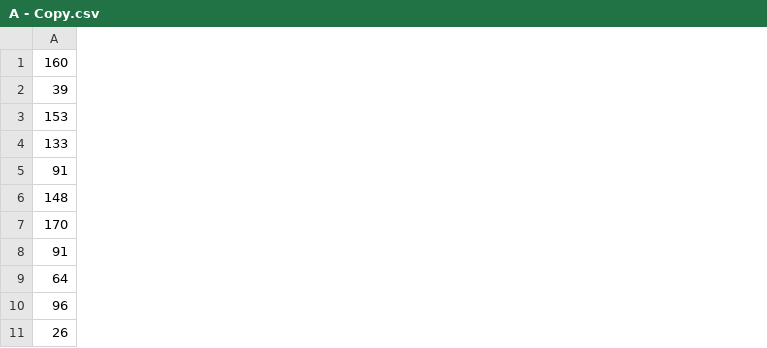
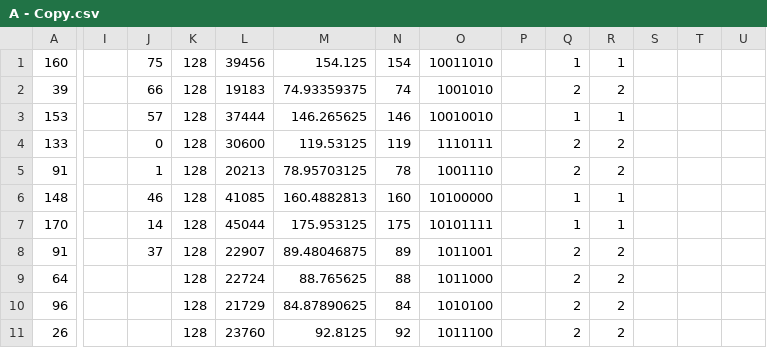
Before and after one commit to linuspuah/EE4218-Labs, a CSV file: Lab_2/A - Copy.csv, drawn as a sheet; only a part is shown, gaps mark what is left out; the diff names each change by its address in the sheet, - before the commit and + after, or states it on an @@ line.

```diff
--- a/Lab_2/A - Copy.csv
+++ b/Lab_2/A - Copy.csv
+column I, empty
+column J, rows 1-8: 75 | 66 | 57 | 0 | 1 | 46 | 14 | 37
+column K, rows 1-11: all 128
+column L, rows 1-11: 39456 | 19183 | 37444 | 30600 | 20213 | 41085 | 45044 | 22907 | 22724 | 21729 | 23760
+column M, rows 1-11: 154.125 | 74.93359375 | 146.265625 | 119.53125 | 78.95703125 | 160.4882813 | 175.953125 | 89.48046875 | 88.765625 | 84.87890625 | 92.8125
+column N, rows 1-11: 154 | 74 | 146 | 119 | 78 | 160 | 175 | 89 | 88 | 84 | 92
+column O, rows 1-11: 10011010 | 1001010 | 10010010 | 1110111 | 1001110 | 10100000 | 10101111 | 1011001 | 1011000 | 1010100 | 1011100
+column P, empty
+column Q, rows 1-11: 1 | 2 | 1 | 2 | 2 | 1 | 1 | 2 | 2 | 2 | 2
+column R, rows 1-11: 1 | 2 | 1 | 2 | 2 | 1 | 1 | 2 | 2 | 2 | 2
+column S, empty
+column T, empty
+column U, empty
```
Also changed, not shown: 8 other files.
